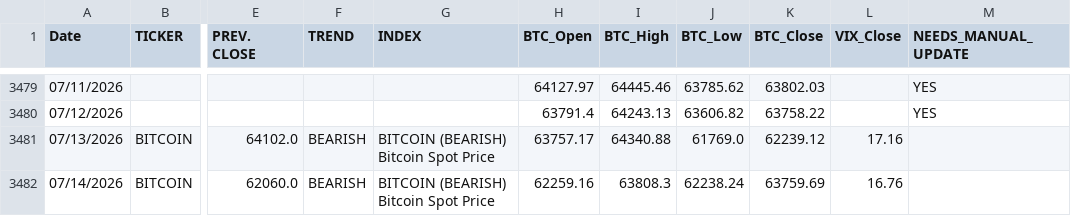
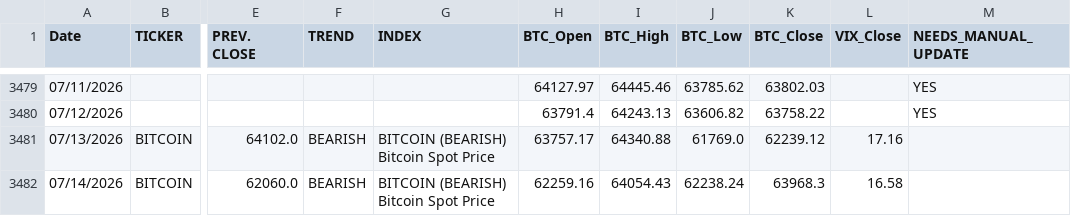
Before and after one commit to dchebows/HE-analysis-pipeline, a CSV file: Risk_Range_Data/04_enriched/BITCOIN_enriched.csv, drawn as a sheet; only a part is shown, gaps mark what is left out; the diff names each change by its address in the sheet, - before the commit and + after, or states it on an @@ line.

```diff
--- a/Risk_Range_Data/04_enriched/BITCOIN_enriched.csv
+++ b/Risk_Range_Data/04_enriched/BITCOIN_enriched.csv
-I3482 (BTC_High): 63808.3
+I3482 (BTC_High): 64054.43
-K3482 (BTC_Close): 63759.69
+K3482 (BTC_Close): 63968.3
-L3482 (VIX_Close): 16.76
+L3482 (VIX_Close): 16.58
```
Also changed, not shown: Risk_Range_Data/04_enriched/AAPL_enriched.csv, Risk_Range_Data/04_enriched/COMPQ_enriched.csv, 8 other files.
